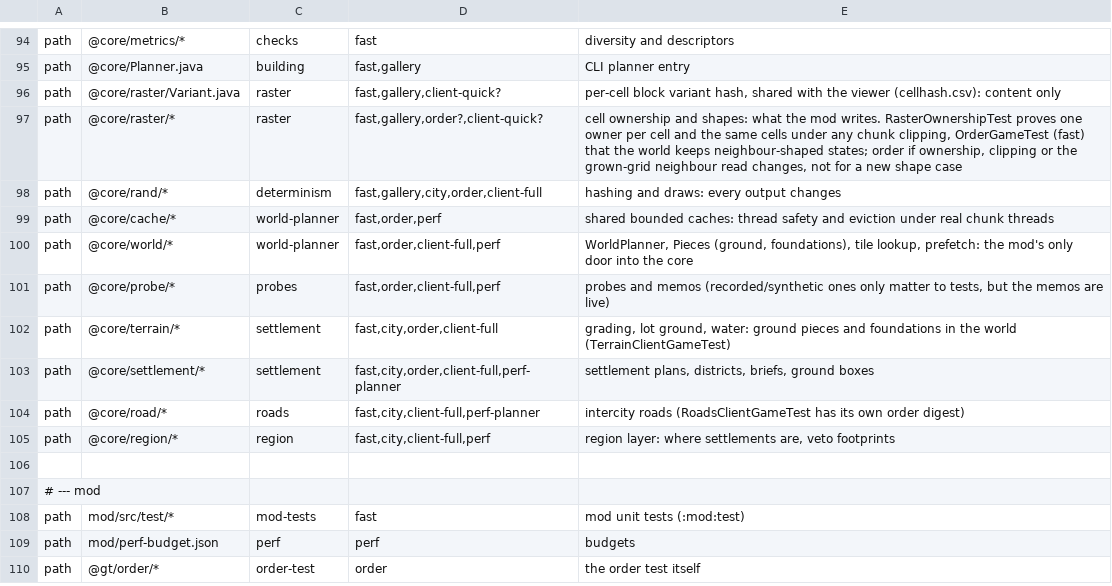
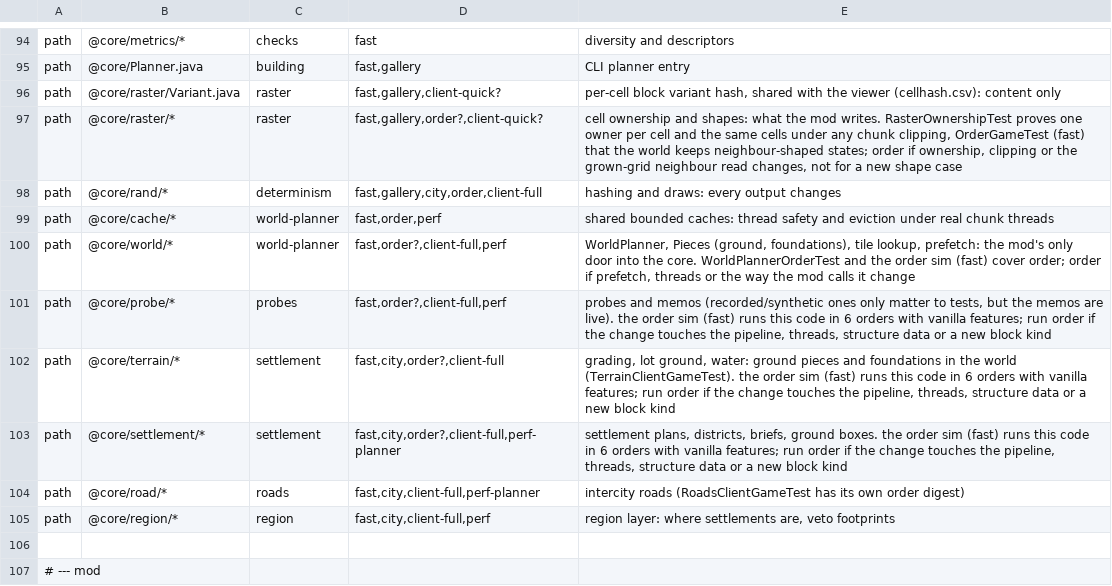
Before and after one commit to vectorjohn/fractal-buildings-mc-mod, a TSV file: scripts/test-scope.tsv, drawn as a sheet; only a part is shown, gaps mark what is left out; the shorter side is filled out with more unchanged rows; the diff covers the shown part only.

Commit message:
feat(ORDERSIM): S7: order test advisory for sim-covered paths, mod-heavy step
- OrderSimMutantTest tagged heavy; test-all.sh --planner-heavy runs :mod:test -PfbTests=heavy (step mod-heavy)
- test-scope.tsv: order becomes advisory (order?) for SpillClear, FoliageClear, StreetAirFix, BuildingAirClear, TilePiece, LakeVeto, mod/roads, core world/settlement/terrain/probe; stays required for mixins, Mutations, ledger, threads, worldgen catch-all, build files, order harness
- Calibration: real order test 17/17 and sim 33/33 on bc91f60a
- TESTING.md, ROADMAP, NOTES, log; ORDERSIM ticked

Known issues: mod/roads advisory also covers VillageRoads/VillageGround, which the sim does not model until S8 (previously not order-required either)
Review: none
Verified: :mod:test -PfbTests=heavy -> OrderSimMutantTest runs, build successful; test-scope --check-table clean; heavy: order evidence p6-ordersim-s7-order-evidence/bc91f60aa7-20261028T220801Z. Follow-up rounds: 0.
Squashed from claude/p6-ordersim-s7 (bc91f60a..e6f4aebb).

Run commits:
- bcbcd96d8c ORDERSIM S7: order test advisory for sim-covered paths, mod-heavy step

Run-commits: bcbcd96d8c959b1fa7d90231a4111a15e5f9a2a8..bcbcd96d8c959b1fa7d90231a4111a15e5f9a2a8

```diff
--- a/scripts/test-scope.tsv
+++ b/scripts/test-scope.tsv
@@ -99,6 +99,6 @@ path	@core/rand/*	determinism	fast,gallery,city,order,client-full	hashing and dr
 path	@core/cache/*	world-planner	fast,order,perf	shared bounded caches: thread safety and eviction under real chunk threads
-path	@core/world/*	world-planner	fast,order,client-full,perf	WorldPlanner, Pieces (ground, foundations), tile lookup, prefetch: the mod's only door into the core
-path	@core/probe/*	probes	fast,order,client-full,perf	probes and memos (recorded/synthetic ones only matter to tests, but the memos are live)
-path	@core/terrain/*	settlement	fast,city,order,client-full	grading, lot ground, water: ground pieces and foundations in the world (TerrainClientGameTest)
-path	@core/settlement/*	settlement	fast,city,order,client-full,perf-planner	settlement plans, districts, briefs, ground boxes
+path	@core/world/*	world-planner	fast,order?,client-full,perf	WorldPlanner, Pieces (ground, foundations), tile lookup, prefetch: the mod's only door into the core. WorldPlannerOrderTest and the order sim (fast) cover order; order if prefetch, threads or the way the mod calls it change
+path	@core/probe/*	probes	fast,order?,client-full,perf	probes and memos (recorded/synthetic ones only matter to tests, but the memos are live). the order sim (fast) runs this code in 6 orders with vanilla features; run order if the change touches the pipeline, threads, structure data or a new block kind
+path	@core/terrain/*	settlement	fast,city,order?,client-full	grading, lot ground, water: ground pieces and foundations in the world (TerrainClientGameTest). the order sim (fast) runs this code in 6 orders with vanilla features; run order if the change touches the pipeline, threads, structure data or a new block kind
+path	@core/settlement/*	settlement	fast,city,order?,client-full,perf-planner	settlement plans, districts, briefs, ground boxes. the order sim (fast) runs this code in 6 orders with vanilla features; run order if the change touches the pipeline, threads, structure data or a new block kind
 path	@core/road/*	roads	fast,city,client-full,perf-planner	intercity roads (RoadsClientGameTest has its own order digest)
```
Also changed, not shown: 6 added rows and 6 edited cells elsewhere in this file, 6 other files.
